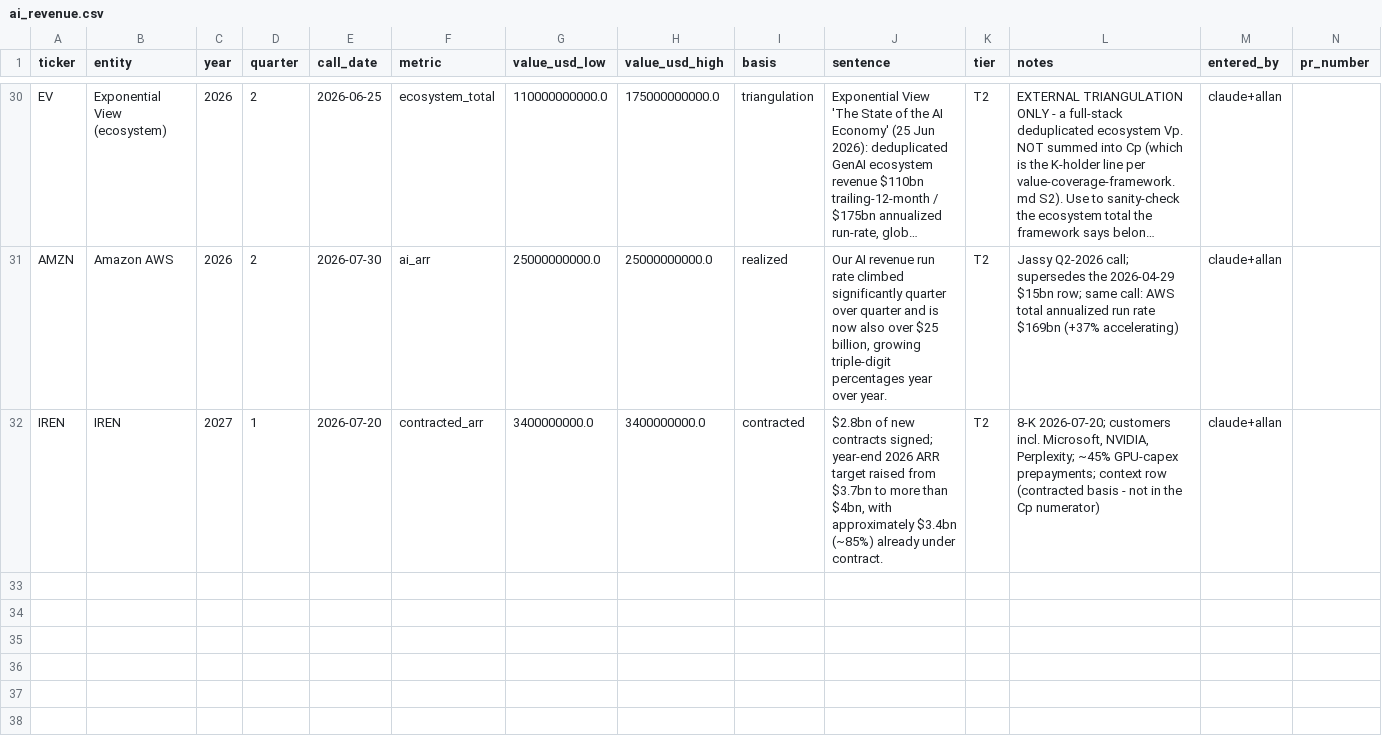
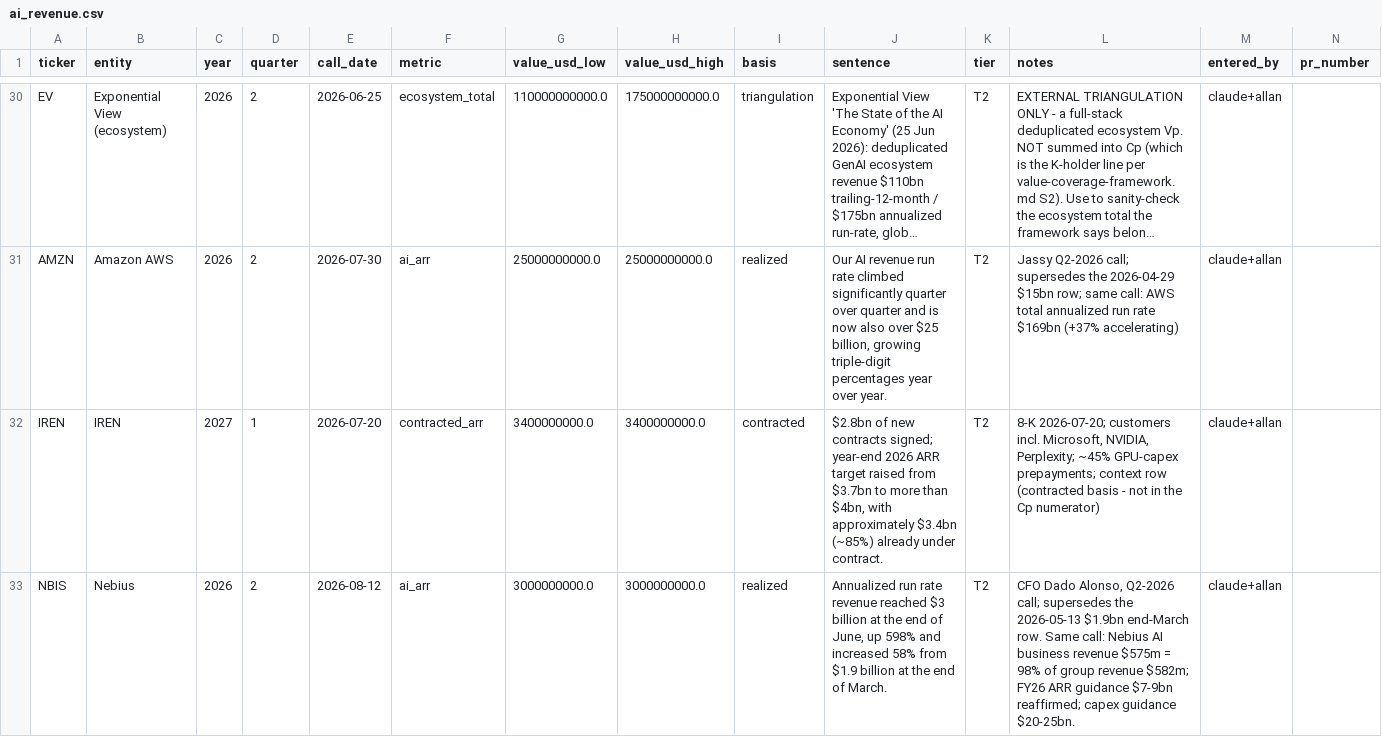
Before and after one commit to allangiraf-hub/return-on-thinking, a CSV file: data/curated/ai_revenue.csv, drawn as a sheet; only a part is shown, gaps mark what is left out; long unchanged cells end in …; the diff names each change by its address in the sheet, - before the commit and + after, or states it on an @@ line.

Commit message:
Land harvest 2026-08-17 (+4 external-credit deals) and re-pin Nebius AI ARR 1.9 -> 3.0bn
Two weeks of accumulated updates on top of the automated weekly refreshes.

Ledger 29 -> 33 deals (all F3 external credit, none reciprocal, so the
circularity count stays at 7):
  * CoreWeave DDTL V-V $2.6bn (JPMorgan/MUFG, 2026-08-10)
  * Lambda senior secured Term Loan B $926m (Morgan Stanley, 2026-08-12)
  * 5C / Brookfield $605m (2026-08-10)
  * IREN $3.65bn investment-grade GPU financing (Goldman/JPM, announced
    2026-06-01) - a RETROSPECTIVE gap-catch missed by every prior harvest
Ledger drawn debt-like $47.7bn -> $52.3bn.

Numerator: Nebius stated AI ARR re-pinned $1.9bn -> $3.0bn. CFO Dado Alonso,
Q2-2026 call 2026-08-12: "Annualized run rate revenue reached $3 billion at the
end of June, up 598% and increased 58% from $1.9 billion at the end of March."
The old end-March row is kept as history. AI revenue was $575m of $582m group
revenue (98%); FY26 guidance ($7-9bn ARR, $20-25bn capex) reaffirmed.
CoreWeave's TTM had already auto-stepped $6.23bn -> $7.59bn on the Q2 print via
the FMP collector, as designed. IREN's June quarter has not filed yet (FY26Q4
due imminently); Applied Digital is current.

Dial effects: Cp 0.2947 -> 0.2980 (revenue $101.1bn -> $102.2bn); wedge
0.121 -> 0.118; Cs unchanged (0.787 / 1.307); F unchanged at 0.8082 ponzi - the
four new deals are debt-like but the neocloud edge (0.703) still binds the
weakest-link max, and off-balance intensity is unmoved at 0.0685.

Note on the back-series: the retrospective IREN deal is as-of aware, so it
restates 2026-Q2 fragility 0.722 -> 0.748 - history correctly absorbing a deal
that existed at the time but was discovered late. The map trail picked the
restatement up automatically, which is the first live exercise of the derived
trail added in 957c602.

No spurious trajectory calls. 9 tests pass; curated validator clean.

```diff
--- a/data/curated/ai_revenue.csv
+++ b/data/curated/ai_revenue.csv
+row 33: NBIS | Nebius | 2026 | 2 | 2026-08-12 | ai_arr | 3000000000.0 | 3000000000.0 | realized | Annualized run rate revenue reached $3 billion at the end of June, up 598% and increased 58% from $1.9 billion at the end of March. | T2 | CFO Dado Alonso, Q2-2026 call; supersedes the 2026-05-13 $1.9bn end-March row. Same call: Nebius AI business revenue $575m = 98% of group revenue $582m; FY26 ARR guidance $7-9bn reaffirmed; capex guidance $20-25bn. | claude+allan
```
Also changed, not shown: 6 other files.
